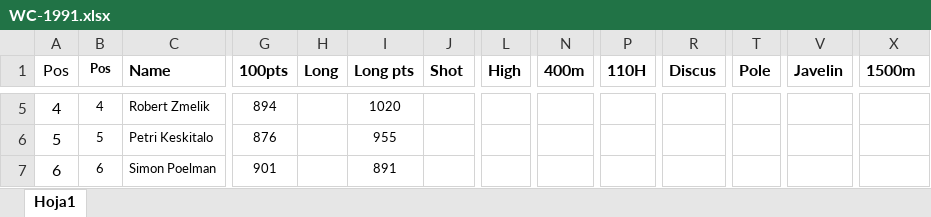
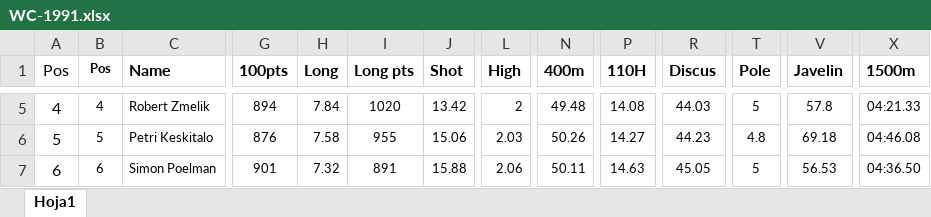
Before and after one commit to RaulCapellanFernandez/DecatlonEstadistics, an Excel workbook: resources/WC-1991/WC-1991.xlsx, sheet Hoja1, drawn as a sheet; only a part is shown, gaps mark what is left out; values as stored, in another font and other column widths than the file's, no borders; charts and pictures not drawn; the diff covers the shown part only; the diff names each change by its address in the sheet, - before the commit and + after, or states it on an @@ line.

```diff
--- a/resources/WC-1991/WC-1991.xlsx (sheet Hoja1)
+++ b/resources/WC-1991/WC-1991.xlsx (sheet Hoja1)
-H5 (Long): (empty)
+H5 (Long): 7.84
-J5 (Shot): (empty)
+J5 (Shot): 13.42
-L5 (High): (empty)
+L5 (High): 2
-N5 (400m): (empty)
+N5 (400m): 49.48
-P5 (110H): (empty)
+P5 (110H): 14.08
-R5 (Discus): (empty)
+R5 (Discus): 44.03
-T5 (Pole): (empty)
+T5 (Pole): 5
-V5 (Javelin): (empty)
+V5 (Javelin): 57.8
-X5 (1500m): (empty)
+X5 (1500m): 04:21.33
-H6 (Long): (empty)
+H6 (Long): 7.58
-J6 (Shot): (empty)
+J6 (Shot): 15.06
-L6 (High): (empty)
+L6 (High): 2.03
-N6 (400m): (empty)
+N6 (400m): 50.26
-P6 (110H): (empty)
+P6 (110H): 14.27
-R6 (Discus): (empty)
+R6 (Discus): 44.23
-T6 (Pole): (empty)
+T6 (Pole): 4.8
-V6 (Javelin): (empty)
+V6 (Javelin): 69.18
-X6 (1500m): (empty)
+X6 (1500m): 04:46.08
-H7 (Long): (empty)
+H7 (Long): 7.32
-J7 (Shot): (empty)
+J7 (Shot): 15.88
-L7 (High): (empty)
+L7 (High): 2.06
-N7 (400m): (empty)
+N7 (400m): 50.11
-P7 (110H): (empty)
+P7 (110H): 14.63
-R7 (Discus): (empty)
+R7 (Discus): 45.05
-T7 (Pole): (empty)
+T7 (Pole): 5
-V7 (Javelin): (empty)
+V7 (Javelin): 56.53
-X7 (1500m): (empty)
+X7 (1500m): 04:36.50
```
Also changed, not shown: 135 edited cells elsewhere in this sheet, charts or pictures, resources/WC-1993/WC-1993.xlsx, 6 other files.
